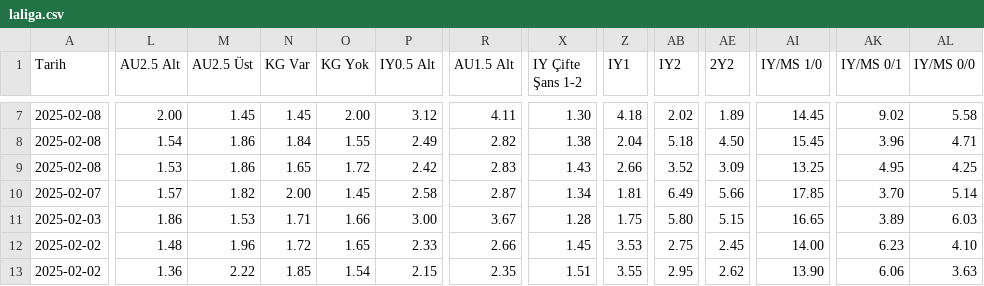
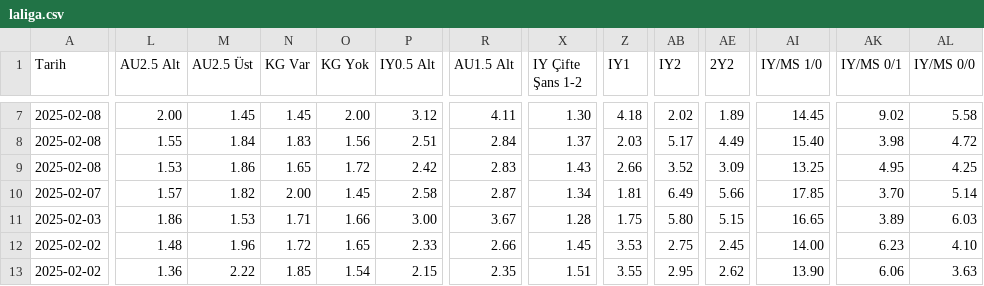
Before and after one commit to analysematchodds/match_odds_csv, a CSV file: laliga.csv, drawn as a sheet; only a part is shown, gaps mark what is left out; the diff covers the shown part only; the diff names each change by its address in the sheet, - before the commit and + after, or states it on an @@ line.

```diff
--- a/laliga.csv
+++ b/laliga.csv
-L8 (AU2.5 Alt): 1.54
+L8 (AU2.5 Alt): 1.55
-M8 (AU2.5 Üst): 1.86
+M8 (AU2.5 Üst): 1.84
-N8 (KG Var): 1.84
+N8 (KG Var): 1.83
-O8 (KG Yok): 1.55
+O8 (KG Yok): 1.56
-P8 (IY0.5 Alt): 2.49
+P8 (IY0.5 Alt): 2.51
-R8 (AU1.5 Alt): 2.82
+R8 (AU1.5 Alt): 2.84
-X8 (IY Çifte Şans 1-2): 1.38
+X8 (IY Çifte Şans 1-2): 1.37
-Z8 (IY1): 2.04
+Z8 (IY1): 2.03
-AB8 (IY2): 5.18
+AB8 (IY2): 5.17
-AE8 (2Y2): 4.50
+AE8 (2Y2): 4.49
-AI8 (IY/MS 1/0): 15.45
+AI8 (IY/MS 1/0): 15.40
-AK8 (IY/MS 0/1): 3.96
+AK8 (IY/MS 0/1): 3.98
-AL8 (IY/MS 0/0): 4.71
+AL8 (IY/MS 0/0): 4.72
```
Also changed, not shown: 33 edited cells elsewhere in this file.
